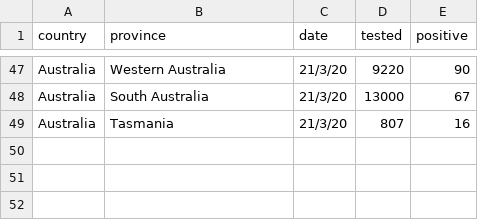
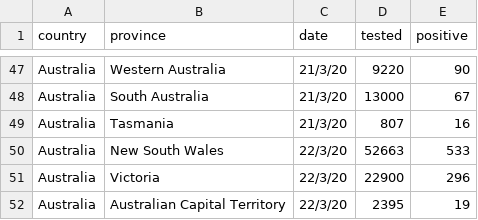
Before and after one commit to CocoTheAussieCat/covid-19, a CSV file: tests.csv, drawn as a sheet; only a part is shown, gaps mark what is left out.

Commit message:
tests.csv updated, minor code chages
00_packages.R no longer required. Incorporated into app.R

```diff
--- a/tests.csv
+++ b/tests.csv
@@ -49 +49,4 @@ Australia,South Australia,21/3/20,13000,67
 Australia,Tasmania,21/3/20,807,16
+Australia,New South Wales,22/3/20,52663,533
+Australia,Victoria,22/3/20,22900,296
+Australia,Australian Capital Territory,22/3/20,2395,19
```
Also changed, not shown: 3 other files.
